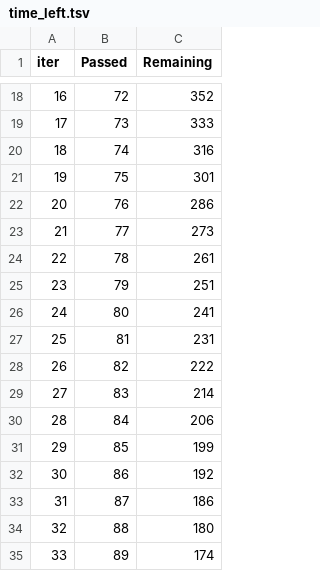
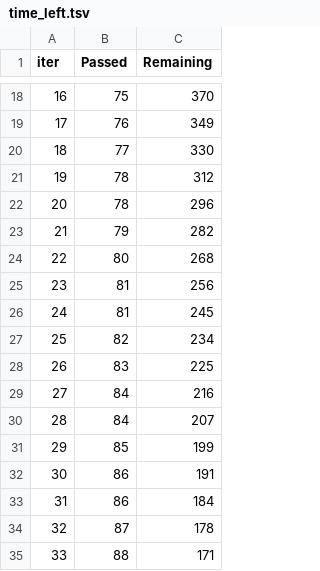
Before and after one commit to lillaszulyovszky/data-science-retreat-lectures, a TSV file: dsr-trees-master/catboost_info/time_left.tsv, drawn as a sheet; only a part is shown, gaps mark what is left out; the diff covers the shown part only.

```diff
--- a/dsr-trees-master/catboost_info/time_left.tsv
+++ b/dsr-trees-master/catboost_info/time_left.tsv
@@ -18,18 +18,18 @@ iter	Passed	Remaining
-16	72	352
-17	73	333
-18	74	316
-19	75	301
-20	76	286
-21	77	273
-22	78	261
-23	79	251
-24	80	241
-25	81	231
-26	82	222
-27	83	214
-28	84	206
+16	75	370
+17	76	349
+18	77	330
+19	78	312
+20	78	296
+21	79	282
+22	80	268
+23	81	256
+24	81	245
+25	82	234
+26	83	225
+27	84	216
+28	84	207
 29	85	199
-30	86	192
-31	87	186
-32	88	180
-33	89	174
+30	86	191
+31	86	184
+32	87	178
+33	88	171
```
Also changed, not shown: 162 edited cells elsewhere in this file, 25 other files.
